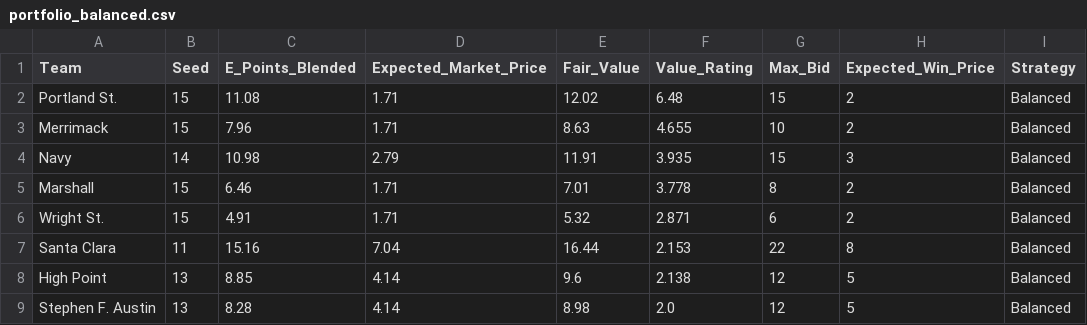
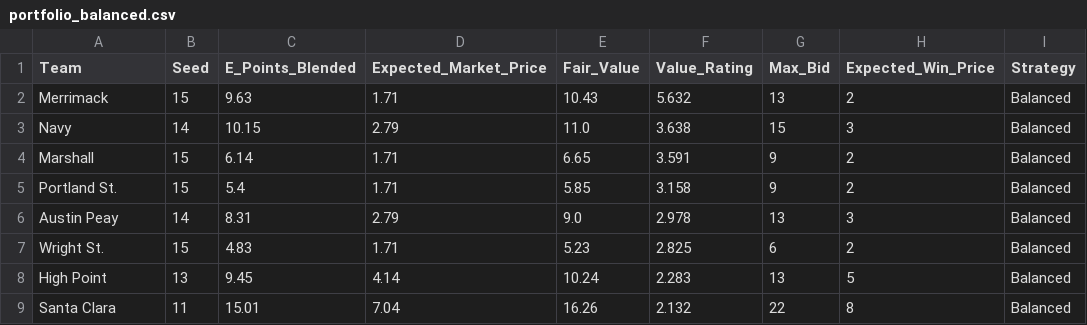
Before and after one commit to ryanbrowder/marchMadness, a CSV file: L4/outputs/02_calcutta_optimizer/portfolio_balanced.csv, drawn as a sheet.

```diff
--- a/L4/outputs/02_calcutta_optimizer/portfolio_balanced.csv
+++ b/L4/outputs/02_calcutta_optimizer/portfolio_balanced.csv
@@ -1,9 +1,9 @@
 Team,Seed,E_Points_Blended,Expected_Market_Price,Fair_Value,Value_Rating,Max_Bid,Expected_Win_Price,Strategy
-Portland St.,15,11.08,1.71,12.02,6.48,15,2,Balanced
-Merrimack,15,7.96,1.71,8.63,4.655,10,2,Balanced
-Navy,14,10.98,2.79,11.91,3.935,15,3,Balanced
-Marshall,15,6.46,1.71,7.01,3.778,8,2,Balanced
-Wright St.,15,4.91,1.71,5.32,2.871,6,2,Balanced
-Santa Clara,11,15.16,7.04,16.44,2.153,22,8,Balanced
-High Point,13,8.85,4.14,9.6,2.138,12,5,Balanced
-Stephen F. Austin,13,8.28,4.14,8.98,2.0,12,5,Balanced
+Merrimack,15,9.63,1.71,10.43,5.632,13,2,Balanced
+Navy,14,10.15,2.79,11.0,3.638,15,3,Balanced
+Marshall,15,6.14,1.71,6.65,3.591,9,2,Balanced
+Portland St.,15,5.4,1.71,5.85,3.158,9,2,Balanced
+Austin Peay,14,8.31,2.79,9.0,2.978,13,3,Balanced
+Wright St.,15,4.83,1.71,5.23,2.825,6,2,Balanced
+High Point,13,9.45,4.14,10.24,2.283,13,5,Balanced
+Santa Clara,11,15.01,7.04,16.26,2.132,22,8,Balanced
```
Also changed, not shown: L4/outputs/01_tournament_simulator/round_probabilities.csv, L4/outputs/02_calcutta_optimizer/portfolio_aggressive.csv, 18 other files.
